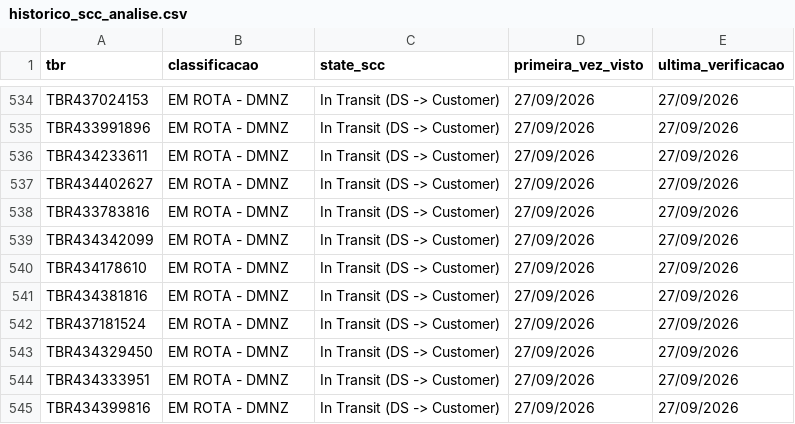
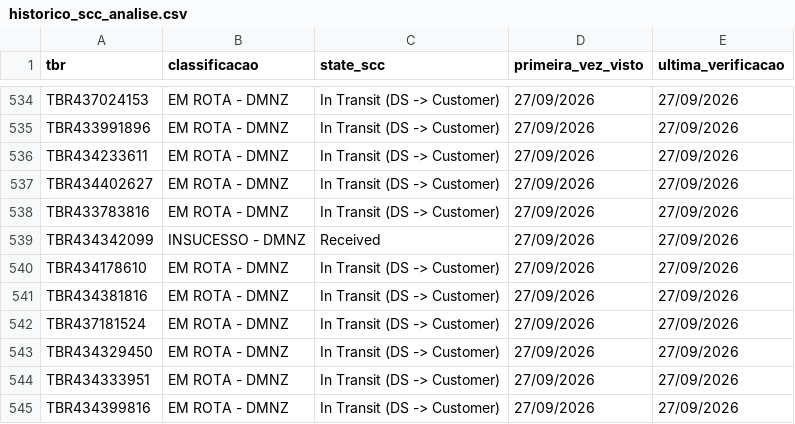
Before and after one commit to samuelgcomercial-tech/painel-operacao-dmnz-amxl, a CSV file: dados_nodes/LRN9/historico_scc_analise.csv, drawn as a sheet; only a part is shown, gaps mark what is left out; the diff covers the shown part only.

Commit message:
Atualiza State Finalizador de 13 TBR(s)

```diff
--- a/dados_nodes/LRN9/historico_scc_analise.csv
+++ b/dados_nodes/LRN9/historico_scc_analise.csv
@@ -538,3 +538,3 @@ TBR434402627,EM ROTA - DMNZ,In Transit (DS -> Customer),27/09/2026,27/09/2026
 TBR433783816,EM ROTA - DMNZ,In Transit (DS -> Customer),27/09/2026,27/09/2026
-TBR434342099,EM ROTA - DMNZ,In Transit (DS -> Customer),27/09/2026,27/09/2026
+TBR434342099,INSUCESSO - DMNZ,Received,27/09/2026,27/09/2026
 TBR434178610,EM ROTA - DMNZ,In Transit (DS -> Customer),27/09/2026,27/09/2026
```
Also changed, not shown: 5 added rows and 13 edited cells elsewhere in this file.
